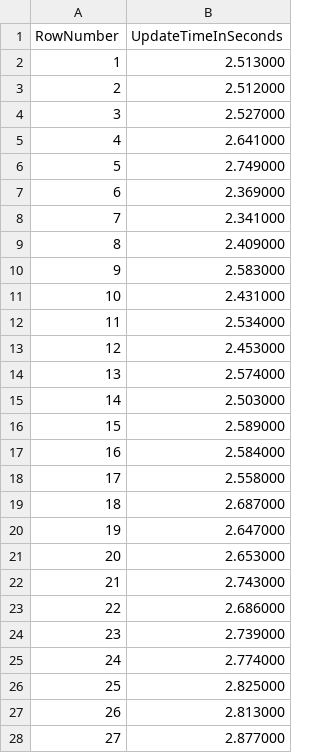
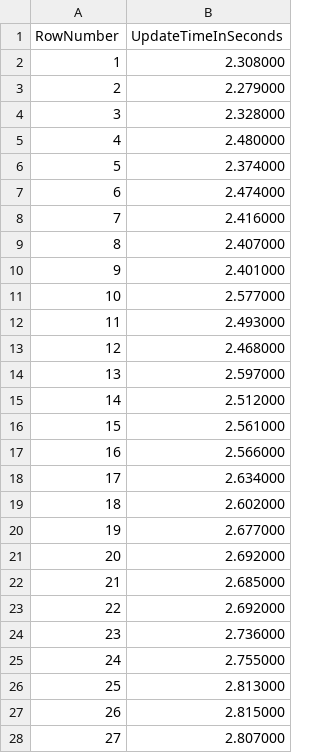
Before and after one commit to LeTrongDat/itmo, a CSV file: low-level-programming/lab1/build/updateRowsPerformance.csv, drawn as a sheet; only a part is shown; the diff covers the shown part only.

```diff
--- a/low-level-programming/lab1/build/updateRowsPerformance.csv
+++ b/low-level-programming/lab1/build/updateRowsPerformance.csv
@@ -1,28 +1,28 @@
 RowNumber,UpdateTimeInSeconds
-1,2.513000
-2,2.512000
-3,2.527000
-4,2.641000
-5,2.749000
-6,2.369000
-7,2.341000
-8,2.409000
-9,2.583000
-10,2.431000
-11,2.534000
-12,2.453000
-13,2.574000
-14,2.503000
-15,2.589000
-16,2.584000
-17,2.558000
-18,2.687000
-19,2.647000
-20,2.653000
-21,2.743000
-22,2.686000
-23,2.739000
-24,2.774000
-25,2.825000
-26,2.813000
-27,2.877000
+1,2.308000
+2,2.279000
+3,2.328000
+4,2.480000
+5,2.374000
+6,2.474000
+7,2.416000
+8,2.407000
+9,2.401000
+10,2.577000
+11,2.493000
+12,2.468000
+13,2.597000
+14,2.512000
+15,2.561000
+16,2.566000
+17,2.634000
+18,2.602000
+19,2.677000
+20,2.692000
+21,2.685000
+22,2.692000
+23,2.736000
+24,2.755000
+25,2.813000
+26,2.815000
+27,2.807000
```
Also changed, not shown: 73 edited cells elsewhere in this file, low-level-programming/lab1/build/addRowPerformance.csv, low-level-programming/lab1/build/deleteRowsPerformance.csv, 6 other files.
